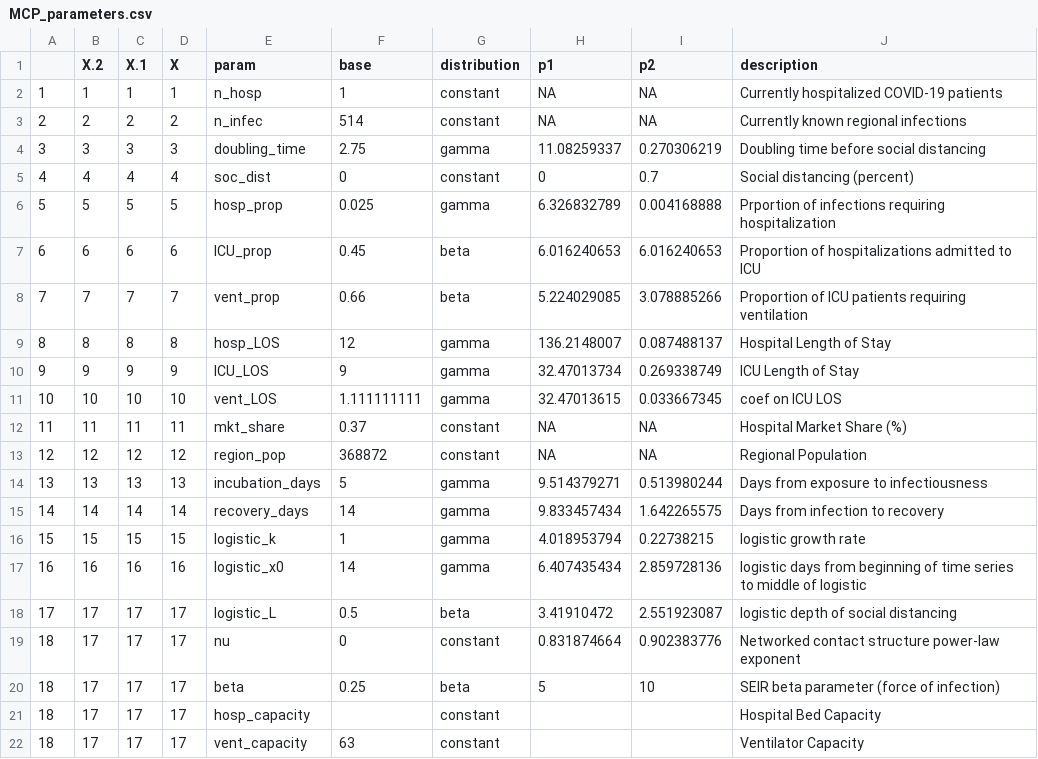
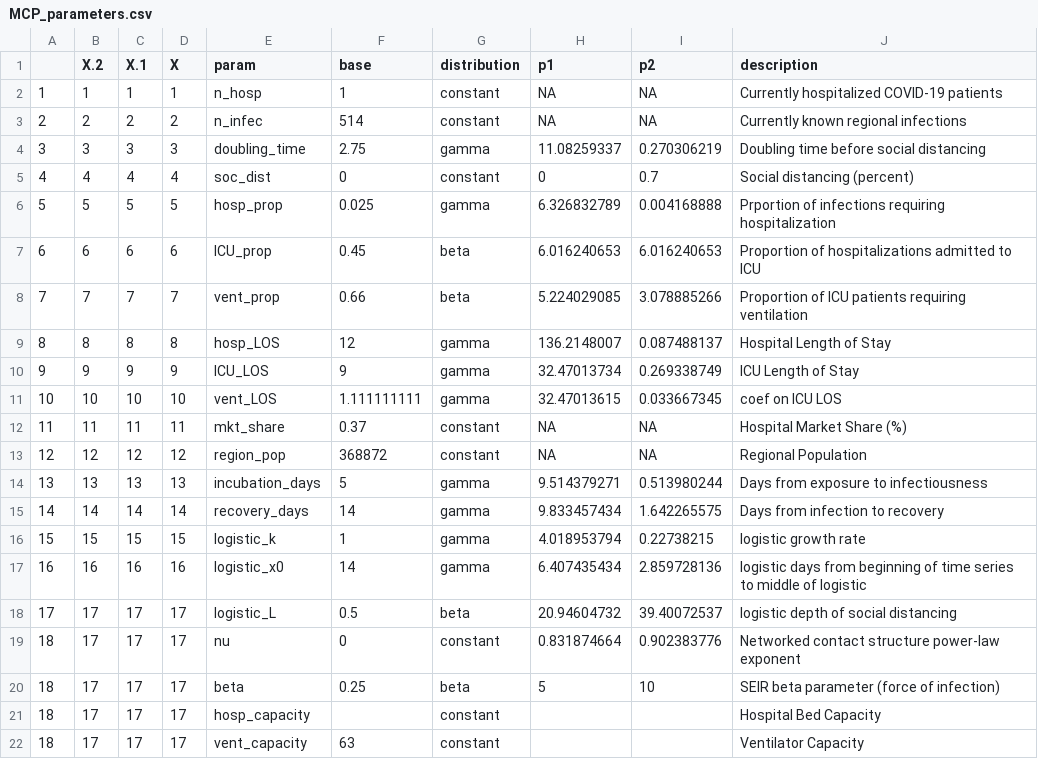
Before and after one commit to pennsignals/bayes-chime, a CSV file: data/MCP_parameters.csv, drawn as a sheet.

```diff
--- a/data/MCP_parameters.csv
+++ b/data/MCP_parameters.csv
@@ -17,3 +17,3 @@
 16,16,16,16,logistic_x0,14,gamma,6.407435434,2.859728136,logistic days from beginning of time series to middle of logistic
-17,17,17,17,logistic_L,0.5,beta,3.41910472,2.551923087,logistic depth of social distancing
+17,17,17,17,logistic_L,0.5,beta,20.94604732,39.40072537,logistic depth of social distancing
 18,17,17,17,nu,0,constant,0.831874664,0.902383776,Networked contact structure power-law exponent
```
Also changed, not shown: data/CCH_parameters.csv, data/Downtown_parameters.csv, 1 other file.
